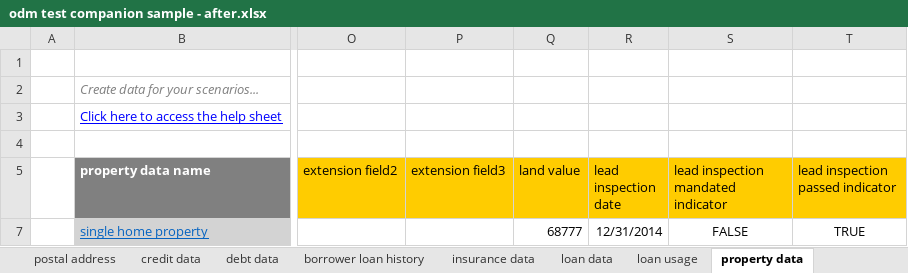
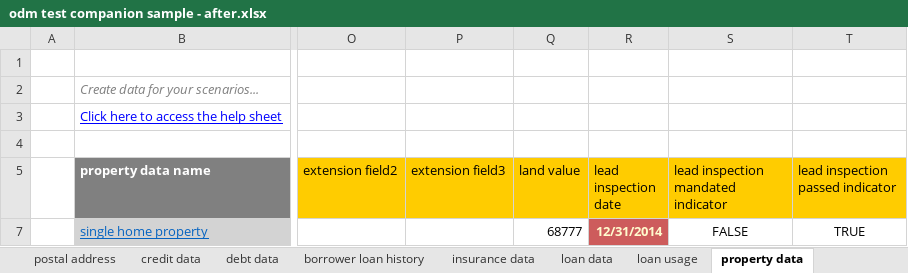
Before and after one commit to rulescape/odm-test-lynx-samples, an Excel workbook: odm test companion sample - after.xlsx, sheet property data, drawn as a sheet; only a part is shown, gaps mark what is left out; values as stored, in another font and other column widths than the file's, no borders; charts and pictures not drawn; the diff names each change by its address in the sheet, - before the commit and + after, or states it on an @@ line.

```diff
--- a/odm test companion sample - after.xlsx (sheet property data)
+++ b/odm test companion sample - after.xlsx (sheet property data)
@@ R7 fill: none → #CD5C5C, bold: off → on, text colour: black → #FFFACD @@
```
Also changed, not shown: sheet insurance data, sheet purchase data, sheet Scenarios, odm test companion sample - before.xlsx.
